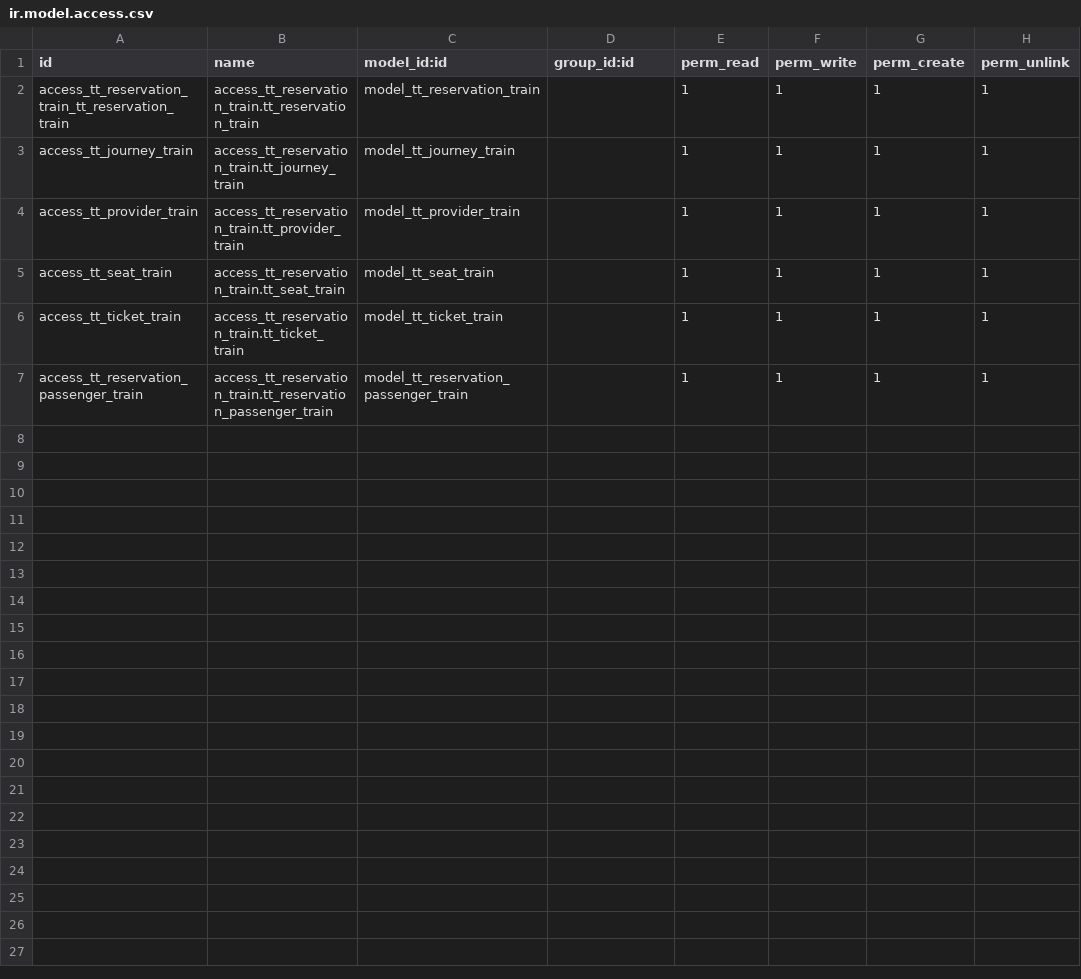
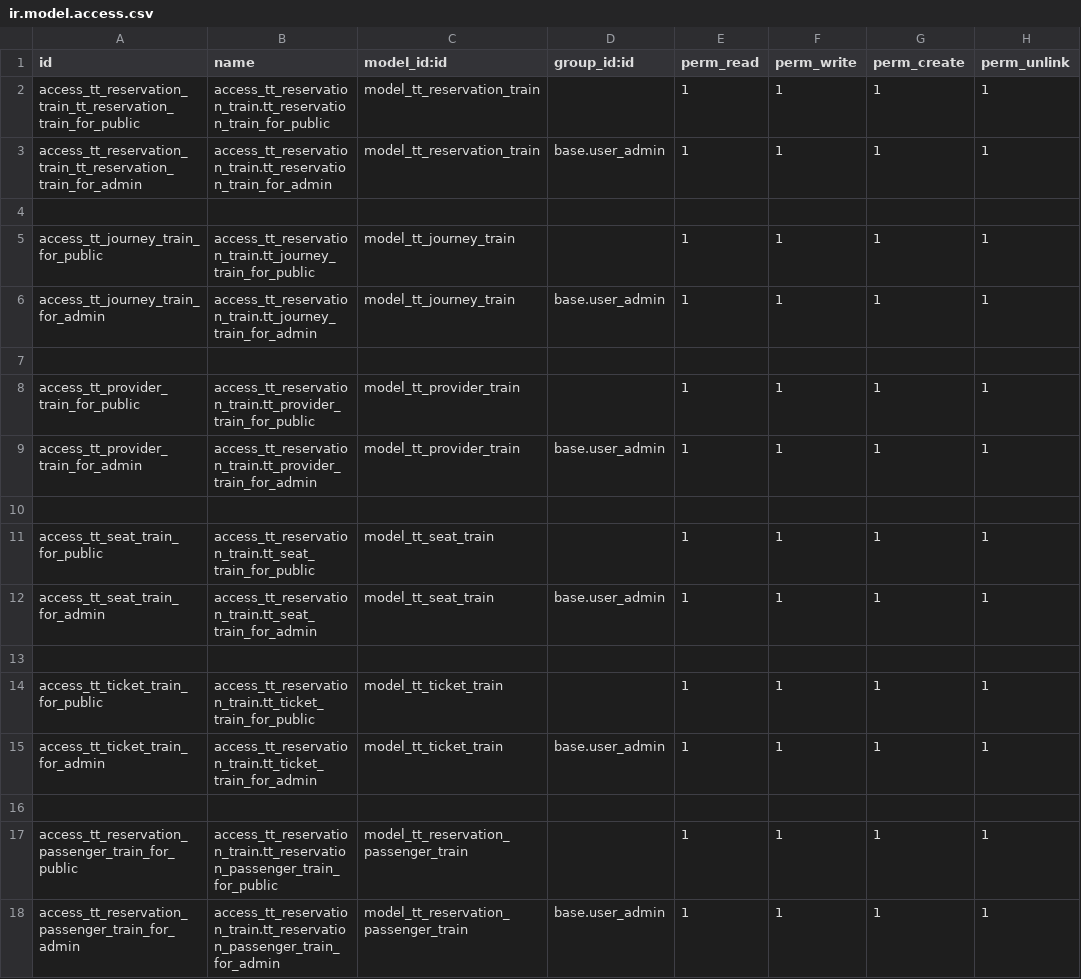
Before and after one commit to andygunawan96/odoo12_addons_tour_travel, a CSV file: tt_reservation_train/security/ir.model.access.csv, drawn as a sheet.

Commit message:
security train, update report airline

```diff
--- a/tt_reservation_train/security/ir.model.access.csv
+++ b/tt_reservation_train/security/ir.model.access.csv
@@ -1,7 +1,18 @@
 id,name,model_id:id,group_id:id,perm_read,perm_write,perm_create,perm_unlink
-access_tt_reservation_train_tt_reservation_train,access_tt_reservation_train.tt_reservation_train,model_tt_reservation_train,,1,1,1,1
-access_tt_journey_train,access_tt_reservation_train.tt_journey_train,model_tt_journey_train,,1,1,1,1
-access_tt_provider_train,access_tt_reservation_train.tt_provider_train,model_tt_provider_train,,1,1,1,1
-access_tt_seat_train,access_tt_reservation_train.tt_seat_train,model_tt_seat_train,,1,1,1,1
-access_tt_ticket_train,access_tt_reservation_train.tt_ticket_train,model_tt_ticket_train,,1,1,1,1
-access_tt_reservation_passenger_train,access_tt_reservation_train.tt_reservation_passenger_train,model_tt_reservation_passenger_train,,1,1,1,1
+access_tt_reservation_train_tt_reservation_train_for_public,access_tt_reservation_train.tt_reservation_train_for_public,model_tt_reservation_train,,1,1,1,1
+access_tt_reservation_train_tt_reservation_train_for_admin,access_tt_reservation_train.tt_reservation_train_for_admin,model_tt_reservation_train,base.user_admin,1,1,1,1
+
+access_tt_journey_train_for_public,access_tt_reservation_train.tt_journey_train_for_public,model_tt_journey_train,,1,1,1,1
+access_tt_journey_train_for_admin,access_tt_reservation_train.tt_journey_train_for_admin,model_tt_journey_train,base.user_admin,1,1,1,1
+
+access_tt_provider_train_for_public,access_tt_reservation_train.tt_provider_train_for_public,model_tt_provider_train,,1,1,1,1
+access_tt_provider_train_for_admin,access_tt_reservation_train.tt_provider_train_for_admin,model_tt_provider_train,base.user_admin,1,1,1,1
+
+access_tt_seat_train_for_public,access_tt_reservation_train.tt_seat_train_for_public,model_tt_seat_train,,1,1,1,1
+access_tt_seat_train_for_admin,access_tt_reservation_train.tt_seat_train_for_admin,model_tt_seat_train,base.user_admin,1,1,1,1
+
+access_tt_ticket_train_for_public,access_tt_reservation_train.tt_ticket_train_for_public,model_tt_ticket_train,,1,1,1,1
+access_tt_ticket_train_for_admin,access_tt_reservation_train.tt_ticket_train_for_admin,model_tt_ticket_train,base.user_admin,1,1,1,1
+
+access_tt_reservation_passenger_train_for_public,access_tt_reservation_train.tt_reservation_passenger_train_for_public,model_tt_reservation_passenger_train,,1,1,1,1
+access_tt_reservation_passenger_train_for_admin,access_tt_reservation_train.tt_reservation_passenger_train_for_admin,model_tt_reservation_passenger_train,base.user_admin,1,1,1,1
```
Also changed, not shown: 3 other files.
